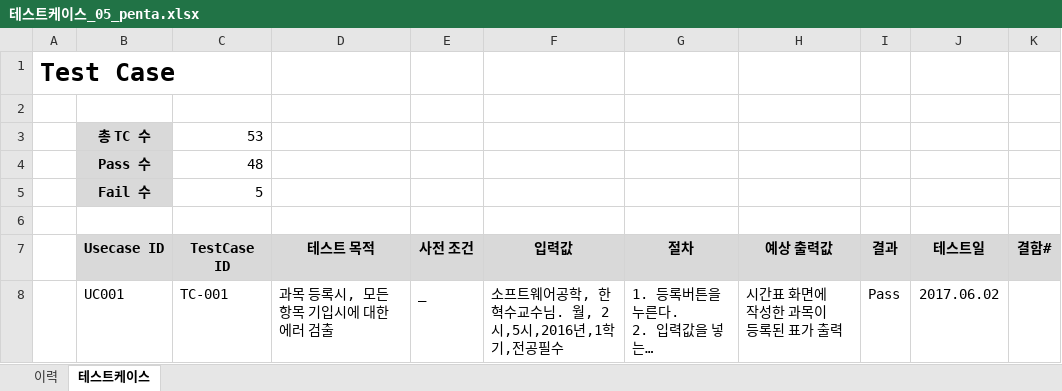
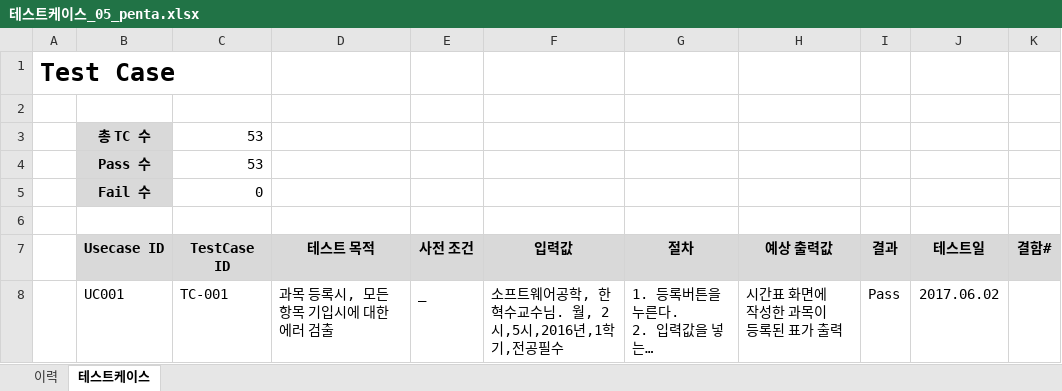
Before and after one commit to SE-admin/SE2017_5_mixharmony, an Excel workbook: doc/4_ 테스트케이스 및 테스트결과보고서/테스트케이스_05_penta.xlsx, sheet 테스트케이스, drawn as a sheet; only a part is shown; long unchanged cells end in …; values as stored, in another font and other column widths than the file's, no borders; the diff covers the shown part only; the diff names each change by its address in the sheet, - before the commit and + after, or states it on an @@ line.

```diff
--- a/doc/4_ 테스트케이스 및 테스트결과보고서/테스트케이스_05_penta.xlsx (sheet 테스트케이스)
+++ b/doc/4_ 테스트케이스 및 테스트결과보고서/테스트케이스_05_penta.xlsx (sheet 테스트케이스)
-C4 (TestCase ID): 48
+C4 (TestCase ID): 53
-C5 (TestCase ID): 5
+C5 (TestCase ID): 0
```
Also changed, not shown: 10 edited cells elsewhere in this sheet, 4 other files.
